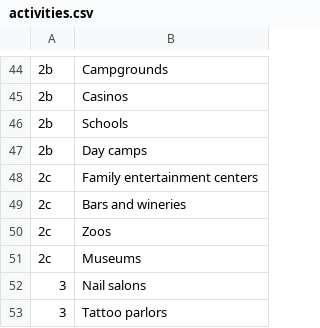
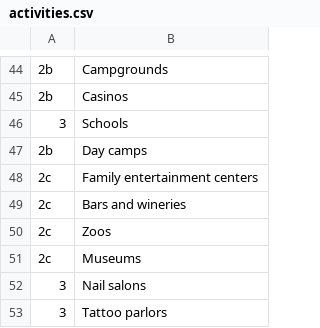
Before and after one commit to thepegisin/API, a CSV file: OpennessStateActivities/activities.csv, drawn as a sheet; only a part is shown, gaps mark what is left out; the diff names each change by its address in the sheet, - before the commit and + after, or states it on an @@ line.

Commit message:
Update activities.csv

```diff
--- a/OpennessStateActivities/activities.csv
+++ b/OpennessStateActivities/activities.csv
-A46: 2b
+A46: 3
```
